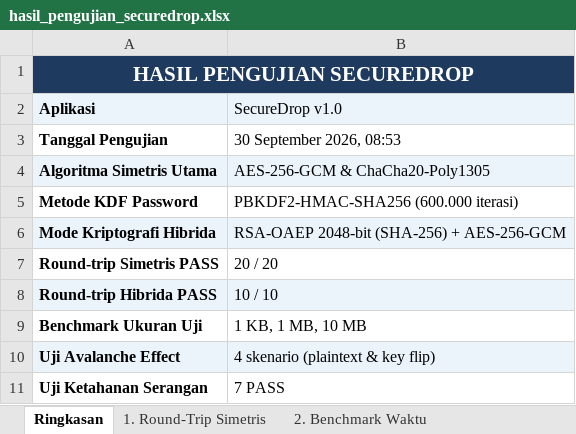
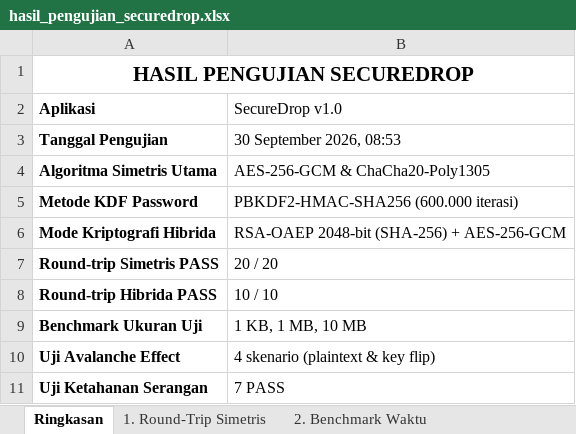
Before and after one commit to nandaRssa/SecureDrop, an Excel workbook: data_pengujian/hasil_pengujian_securedrop.xlsx, sheet Ringkasan, drawn as a sheet; values as stored, in another font and other column widths than the file's, no borders; the diff names each change by its address in the sheet, - before the commit and + after, or states it on an @@ line.

```diff
--- a/data_pengujian/hasil_pengujian_securedrop.xlsx (sheet Ringkasan)
+++ b/data_pengujian/hasil_pengujian_securedrop.xlsx (sheet Ringkasan)
@@ A1 fill: #1E3A5F → none, text colour: #FFFFFF → black @@
-A2:B2 fill: #EBF3FB
+A2:B2 fill: none
-A4:B4 fill: #EBF3FB
+A4:B4 fill: none
-A6:B6 fill: #EBF3FB
+A6:B6 fill: none
-A8:B8 fill: #EBF3FB
+A8:B8 fill: none
-A10:B10 fill: #EBF3FB
+A10:B10 fill: none
```
Also changed, not shown: sheet 1. Round-Trip Simetris, sheet 2. Benchmark Waktu, sheet 3. Avalanche Effect, sheet 6. Enkripsi Hibrida (RSA), sheet 4. Entropi & Histogram, sheet 5. Uji Ketahanan (Password), 2 other files.
